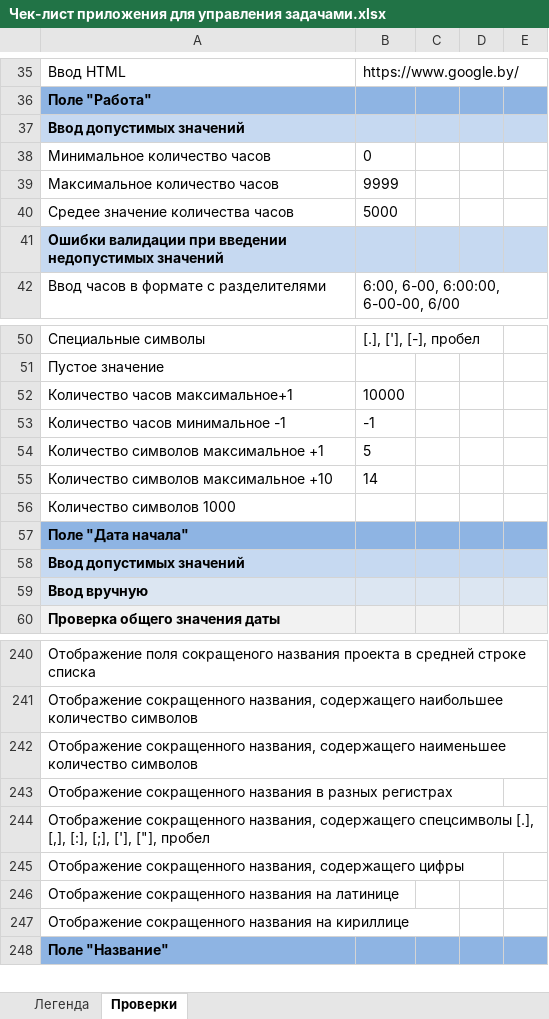
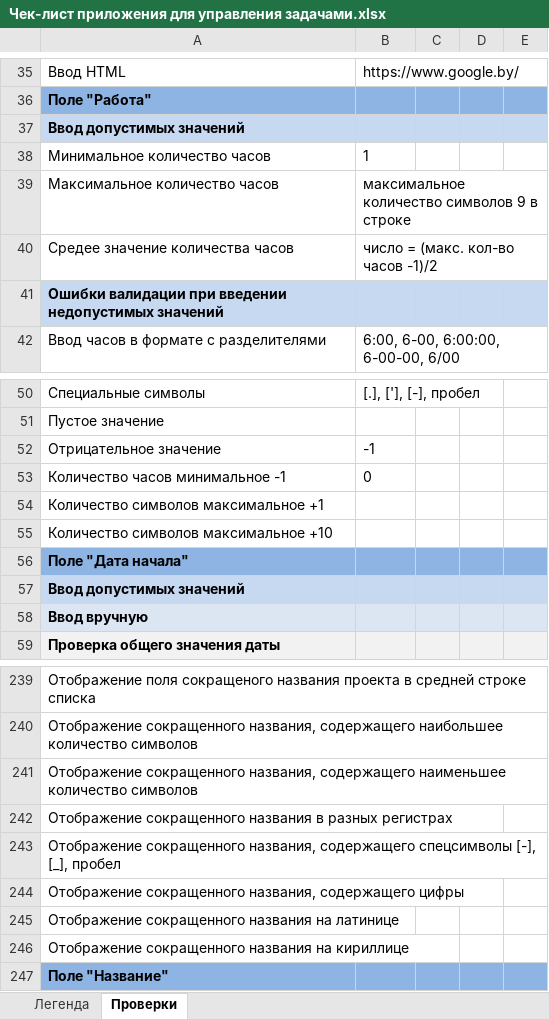
Before and after one commit to DashutaMD/Internship, an Excel workbook: Чек-лист приложения для управления задачами.xlsx, sheet Проверки, drawn as a sheet; only a part is shown, gaps mark what is left out; values as stored, in another font and other column widths than the file's, no borders; removed rows and columns are numbered as before the commit, all else as after; the diff names each change by its address in the sheet, - before the commit and + after, or states it on an @@ line.

```diff
--- a/Чек-лист приложения для управления задачами.xlsx (sheet Проверки)
+++ b/Чек-лист приложения для управления задачами.xlsx (sheet Проверки)
-B38: 0
+B38: 1
-B39: 9999
+B39: максимальное количество символов 9 в строке
-B40: 5000
+B40: число = (макс. кол-во часов -1)/2
-row 52: Количество часов максимальное+1 | 10000
+row 52: Отрицательное значение | -1
-B53: -1
+B53: 0
-B54: 5
+B54: (empty)
-B55: 14
+B55: (empty)
-row 56: Количество символов 1000
-A243: …содержащего спецсимволы [.], [,], [:], [;], ['], ["], пробел
+A243: …содержащего спецсимволы [-], [_], пробел
```
Also changed, not shown: 1 other file.
